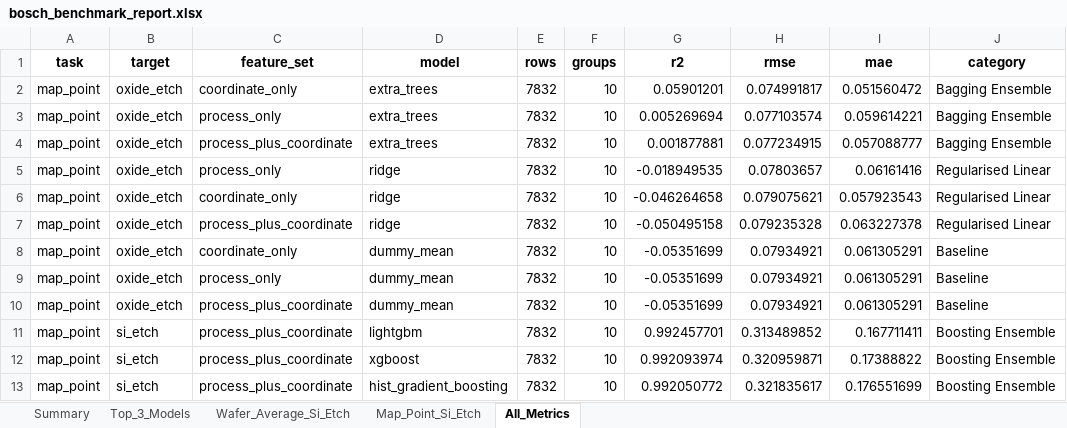
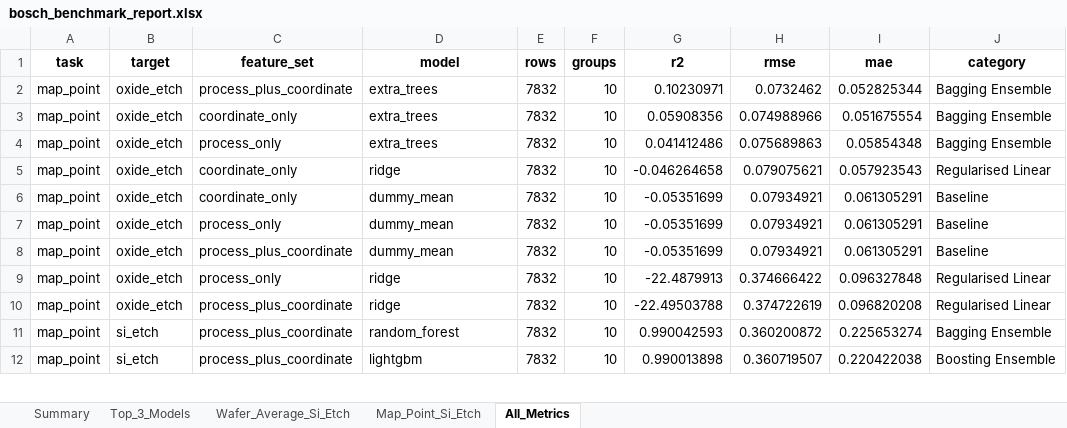
Before and after one commit to Yongbin28/repo, an Excel workbook: output/bosch_plasma_etch/bosch_benchmark_report.xlsx, sheet All_Metrics, drawn as a sheet; only a part is shown; values as stored, in another font and other column widths than the file's, no borders; removed rows and columns are numbered as before the commit, all else as after; the diff covers the shown part only; the diff names each change by its address in the sheet, - before the commit and + after, or states it on an @@ line.

Commit message:
Update Groq-planned Bosch benchmark results

```diff
--- a/output/bosch_plasma_etch/bosch_benchmark_report.xlsx (sheet All_Metrics)
+++ b/output/bosch_plasma_etch/bosch_benchmark_report.xlsx (sheet All_Metrics)
-C2 (feature_set): coordinate_only
+C2 (feature_set): process_plus_coordinate
-G2 (r2): 0.05901201
+G2 (r2): 0.10230971
-H2 (rmse): 0.074991817
+H2 (rmse): 0.0732462
-I2 (mae): 0.051560472
+I2 (mae): 0.052825344
-C3 (feature_set): process_only
+C3 (feature_set): coordinate_only
-G3 (r2): 0.005269694
+G3 (r2): 0.05908356
-H3 (rmse): 0.077103574
+H3 (rmse): 0.074988966
-I3 (mae): 0.059614221
+I3 (mae): 0.051675554
-C4 (feature_set): process_plus_coordinate
+C4 (feature_set): process_only
-G4 (r2): 0.001877881
+G4 (r2): 0.041412486
-H4 (rmse): 0.077234915
+H4 (rmse): 0.075689863
-I4 (mae): 0.057088777
+I4 (mae): 0.05854348
-row 5: map_point | oxide_etch | process_only | ridge | 7832 | 10 | -0.018949535 | 0.07803657 | 0.06161416 | Regularised Linear
-row 7: map_point | oxide_etch | process_plus_coordinate | ridge | 7832 | 10 | -0.050495158 | 0.079235328 | 0.063227378 | Regularised Linear
+row 9: map_point | oxide_etch | process_only | ridge | 7832 | 10 | -22.4879913 | 0.374666422 | 0.096327848 | Regularised Linear
-B10 (target): si_etch
+B10 (target): oxide_etch
-D10 (model): lightgbm
+D10 (model): ridge
-G10 (r2): 0.992457701
+G10 (r2): -22.49503788
-H10 (rmse): 0.313489852
+H10 (rmse): 0.374722619
-I10 (mae): 0.167711411
+I10 (mae): 0.096820208
-J10 (category): Boosting Ensemble
+J10 (category): Regularised Linear
-D11 (model): xgboost
+D11 (model): random_forest
-G11 (r2): 0.992093974
+G11 (r2): 0.990042593
-H11 (rmse): 0.320959871
+H11 (rmse): 0.360200872
-I11 (mae): 0.17388822
+I11 (mae): 0.225653274
-J11 (category): Boosting Ensemble
+J11 (category): Bagging Ensemble
-D12 (model): hist_gradient_boosting
+D12 (model): lightgbm
-G12 (r2): 0.992050772
+G12 (r2): 0.990013898
-H12 (rmse): 0.321835617
+H12 (rmse): 0.360719507
-I12 (mae): 0.176551699
+I12 (mae): 0.220422038
```
Also changed, not shown: 2 added rows, 1 removed row and 69 edited cells elsewhere in this sheet, sheet Wafer_Average_Si_Etch, sheet Map_Point_Si_Etch, sheet Top_3_Models, sheet Summary, 10 other files.
